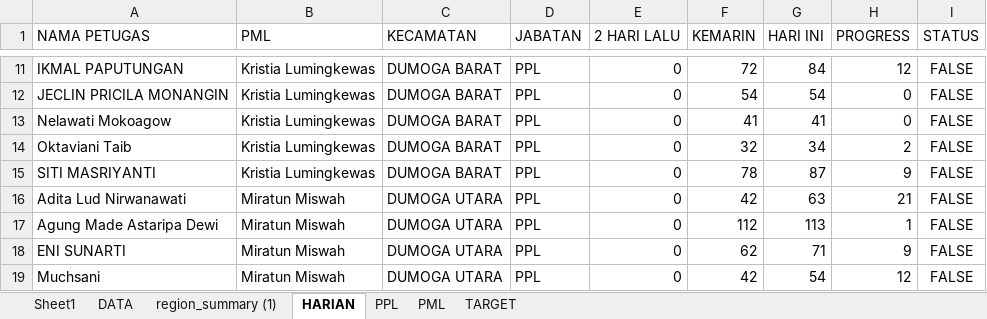
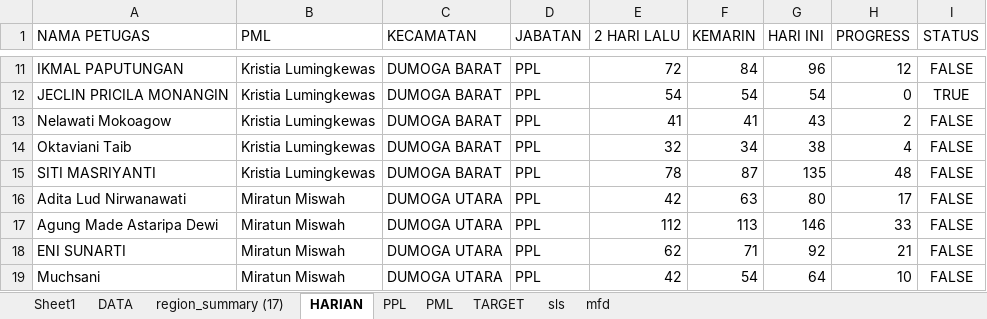
Before and after one commit to paramithasmtpg09/progress-se-2026, an Excel workbook: mapping_petugas.xlsx, sheet HARIAN, drawn as a sheet; only a part is shown, gaps mark what is left out; values as stored, in another font and other column widths than the file's, no borders; the diff covers the shown part only; the diff names each change by its address in the sheet, - before the commit and + after, or states it on an @@ line.

```diff
--- a/mapping_petugas.xlsx (sheet HARIAN)
+++ b/mapping_petugas.xlsx (sheet HARIAN)
-sheet tab: region_summary (1)
+sheet tab: region_summary (17)
+sheet tab: sls
+sheet tab: mfd
-E11 (2 HARI LALU): 0
+E11 (2 HARI LALU): 72
-F11 (KEMARIN): 72
+F11 (KEMARIN): 84
-G11 (HARI INI): 84
+G11 (HARI INI): 96
-E12 (2 HARI LALU): 0
+E12 (2 HARI LALU): 54
-I12 (STATUS): FALSE
+I12 (STATUS): TRUE
-E13 (2 HARI LALU): 0
+E13 (2 HARI LALU): 41
-G13 (HARI INI): 41
+G13 (HARI INI): 43
-H13 (PROGRESS): 0
+H13 (PROGRESS): 2
-E14 (2 HARI LALU): 0
+E14 (2 HARI LALU): 32
-F14 (KEMARIN): 32
+F14 (KEMARIN): 34
-G14 (HARI INI): 34
+G14 (HARI INI): 38
-H14 (PROGRESS): 2
+H14 (PROGRESS): 4
-E15 (2 HARI LALU): 0
+E15 (2 HARI LALU): 78
-F15 (KEMARIN): 78
+F15 (KEMARIN): 87
-G15 (HARI INI): 87
+G15 (HARI INI): 135
-H15 (PROGRESS): 9
+H15 (PROGRESS): 48
-E16 (2 HARI LALU): 0
+E16 (2 HARI LALU): 42
-F16 (KEMARIN): 42
+F16 (KEMARIN): 63
-G16 (HARI INI): 63
+G16 (HARI INI): 80
-H16 (PROGRESS): 21
+H16 (PROGRESS): 17
-E17 (2 HARI LALU): 0
+E17 (2 HARI LALU): 112
-F17 (KEMARIN): 112
+F17 (KEMARIN): 113
-G17 (HARI INI): 113
+G17 (HARI INI): 146
-H17 (PROGRESS): 1
+H17 (PROGRESS): 33
-E18 (2 HARI LALU): 0
+E18 (2 HARI LALU): 62
-F18 (KEMARIN): 62
+F18 (KEMARIN): 71
-G18 (HARI INI): 71
+G18 (HARI INI): 92
-H18 (PROGRESS): 9
+H18 (PROGRESS): 21
-E19 (2 HARI LALU): 0
+E19 (2 HARI LALU): 42
-F19 (KEMARIN): 42
+F19 (KEMARIN): 54
-G19 (HARI INI): 54
+G19 (HARI INI): 64
-H19 (PROGRESS): 12
+H19 (PROGRESS): 10
```
Also changed, not shown: 817 edited cells elsewhere in this sheet, sheet DATA, sheet PPL, sheet PML, 1 other file.
